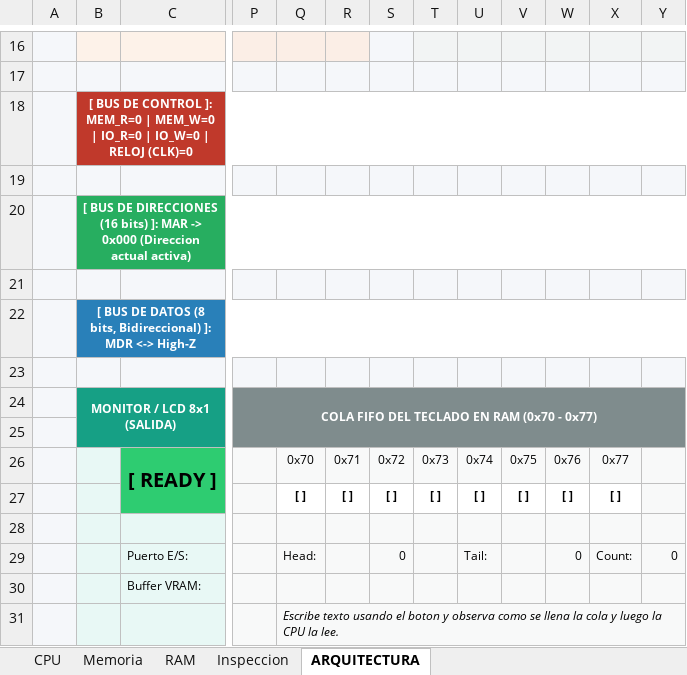
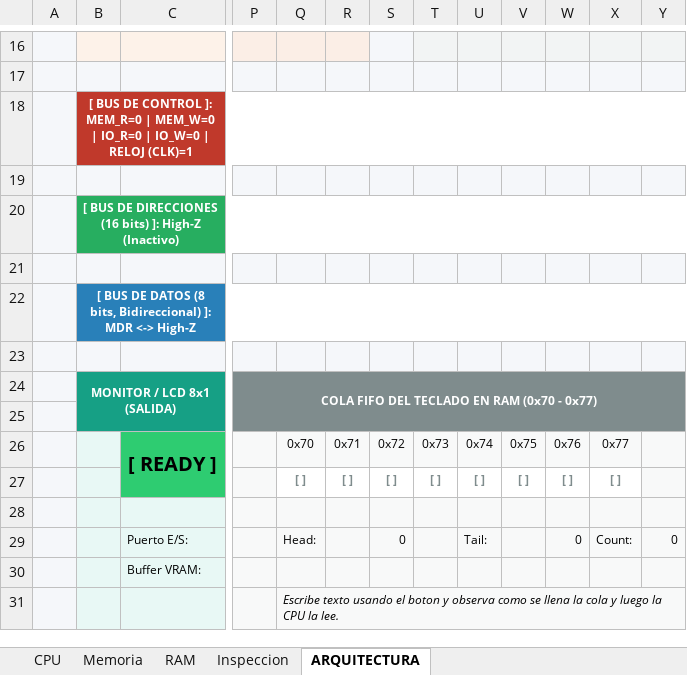
Before and after one commit to marcosarnez/SECOND-PARTIAL-Advanced-CPU-Simulator-UCB-SIS131, an Excel workbook: simuladorgood-cpu.xlsm, sheet ARQUITECTURA, drawn as a sheet; only a part is shown, gaps mark what is left out; values as stored, in another font and other column widths than the file's, no borders; charts and pictures not drawn; the diff names each change by its address in the sheet, - before the commit and + after, or states it on an @@ line.

```diff
--- a/simuladorgood-cpu.xlsm (sheet ARQUITECTURA)
+++ b/simuladorgood-cpu.xlsm (sheet ARQUITECTURA)
-B18: …| RELOJ (CLK)=0
+B18: …| RELOJ (CLK)=1
-B20: …bits) ]: MAR -> 0x000 (Direccion actual activa)
+B20: …bits) ]: High-Z (Inactivo)
-Q27:X27 text colour: black
+Q27:X27 text colour: #7F8C8D
```
Also changed, not shown: sheet CPU, sheet Memoria, charts or pictures, 6 other files.
